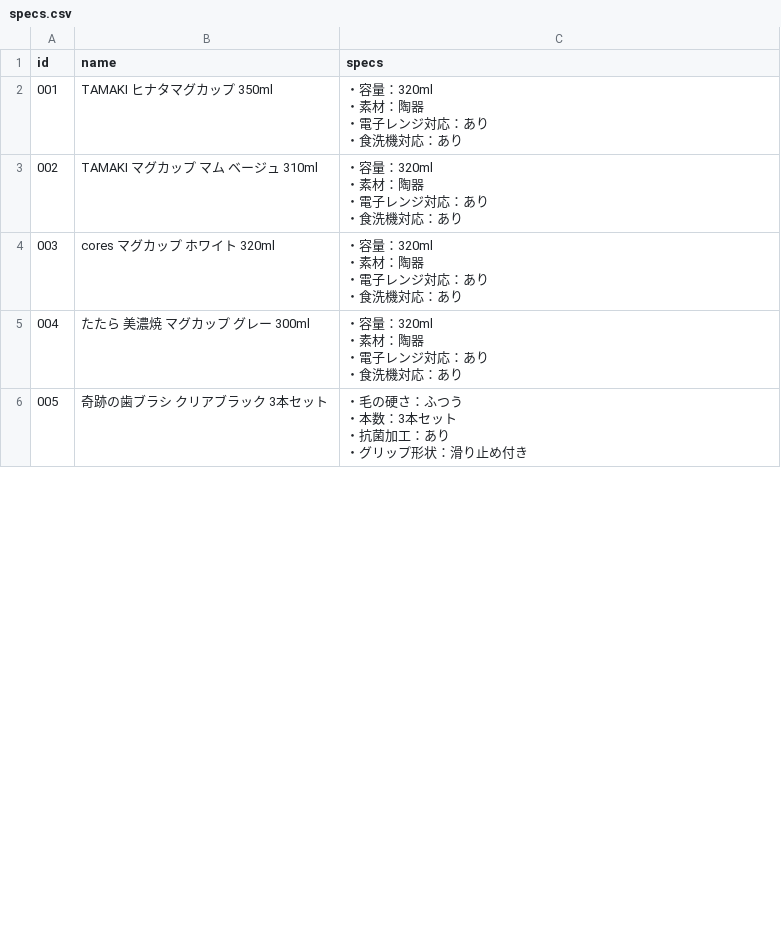
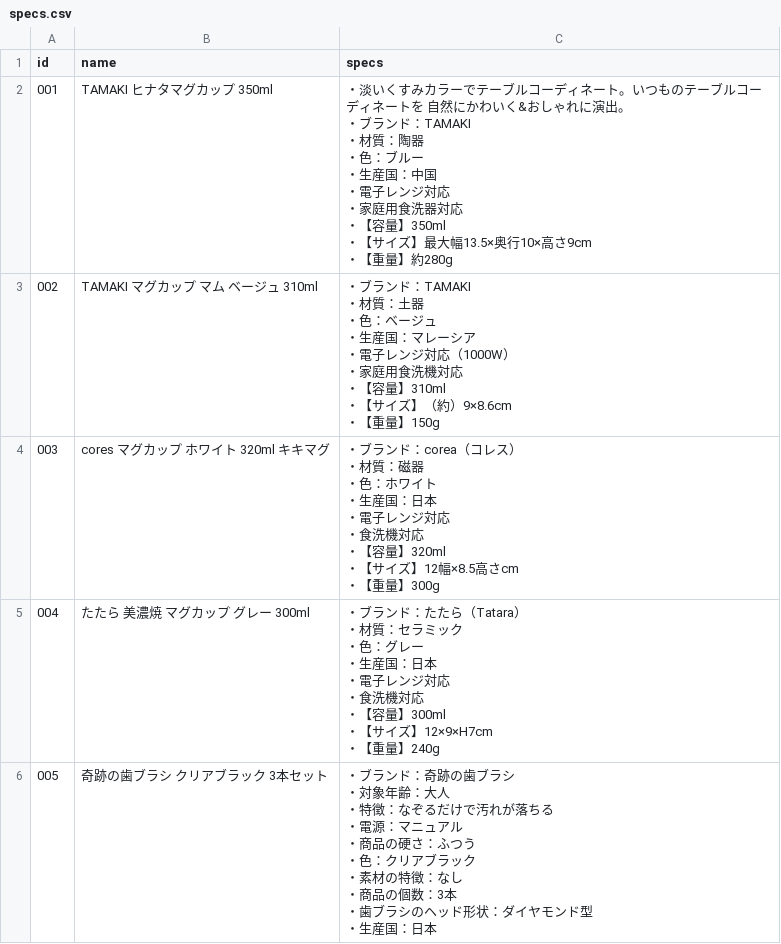
Before and after one commit to Tos0301/experiment-site, a CSV file: data/specs.csv, drawn as a sheet; only a part is shown; the diff covers the shown part only.

```diff
--- a/data/specs.csv
+++ b/data/specs.csv
@@ -1,21 +1,50 @@
 id,name,specs
-001,TAMAKI ヒナタマグカップ 350ml,"・容量：320ml
-・素材：陶器
-・電子レンジ対応：あり
-・食洗機対応：あり"
-002,TAMAKI マグカップ マム ベージュ 310ml,"・容量：320ml
-・素材：陶器
-・電子レンジ対応：あり
-・食洗機対応：あり"
-003,cores マグカップ ホワイト 320ml,"・容量：320ml
-・素材：陶器
-・電子レンジ対応：あり
-・食洗機対応：あり"
-004,たたら 美濃焼 マグカップ グレー 300ml,"・容量：320ml
-・素材：陶器
-・電子レンジ対応：あり
-・食洗機対応：あり"
-005,奇跡の歯ブラシ クリアブラック 3本セット,"・毛の硬さ：ふつう
-・本数：3本セット
-・抗菌加工：あり
-・グリップ形状：滑り止め付き"
+001,TAMAKI ヒナタマグカップ 350ml,"・淡いくすみカラーでテーブルコーディネート。いつものテーブルコーディネートを 自然にかわいく&おしゃれに演出。
+・ブランド：TAMAKI
+・材質：陶器
+・色：ブルー
+・生産国：中国
+・電子レンジ対応
+・家庭用食洗器対応
+・【容量】350ml
+・【サイズ】最大幅13.5×奥行10×高さ9cm
+・【重量】約280g"
+002,TAMAKI マグカップ マム ベージュ 310ml,"・ブランド：TAMAKI
+・材質：土器
+・色：ベージュ
+・生産国：マレーシア
+・電子レンジ対応（1000W）
+・家庭用食洗機対応
+・【容量】310ml
+・【サイズ】（約）9×8.6cm
+・【重量】150g"
+003,cores マグカップ ホワイト 320ml キキマグ,"・ブランド：corea（コレス）
+・材質：磁器
+・色：ホワイト
+・生産国：日本
+・電子レンジ対応
+・食洗機対応
+・【容量】320ml
+・【サイズ】12幅×8.5高さcm
+・【重量】300g"
+004,たたら 美濃焼 マグカップ グレー 300ml,"・ブランド：たたら（Tatara）
+・材質：セラミック
+・色：グレー
+・生産国：日本
+・電子レンジ対応
+・食洗機対応
+・【容量】300ml
+・【サイズ】12×9×H7cm
+・【重量】240g
+"
+005,奇跡の歯ブラシ クリアブラック 3本セット,"・ブランド：奇跡の歯ブラシ
+・対象年齢：大人
+・特徴：なぞるだけで汚れが落ちる
+・電源：マニュアル
+・商品の硬さ：ふつう
+・色：クリアブラック
+・素材の特徴：なし
+・商品の個数：3本
+・歯ブラシのヘッド形状：ダイヤモンド型
+・生産国：日本
+"
```
Also changed, not shown: 1 added row and 14 edited cells elsewhere in this file, 2 other files.
